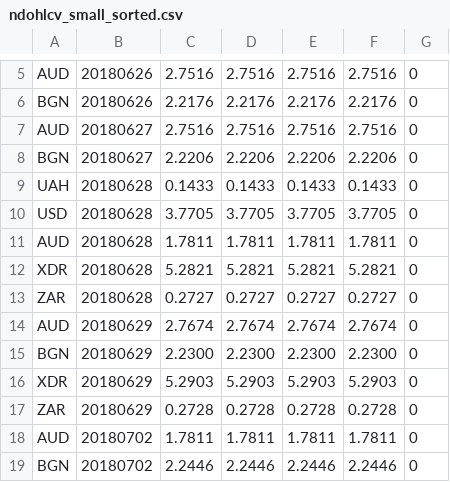
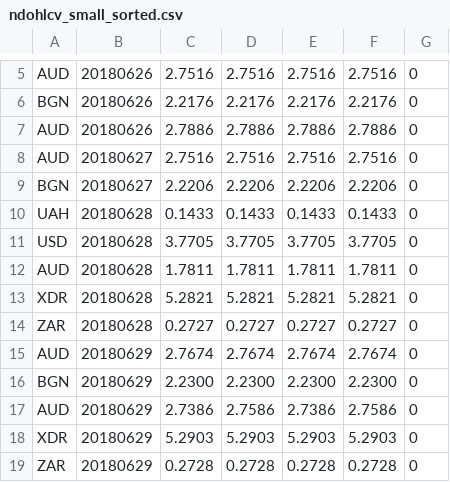
Before and after one commit to infoshareacademy/jjdz5-aem, a CSV file: .currencyDataFiles/ndohlcv_small_sorted.csv, drawn as a sheet; only a part is shown, gaps mark what is left out; the shorter side is filled out with more unchanged rows; the diff names each change by its address in the sheet, - before the commit and + after, or states it on an @@ line.

```diff
--- a/.currencyDataFiles/ndohlcv_small_sorted.csv
+++ b/.currencyDataFiles/ndohlcv_small_sorted.csv
+row 7: AUD | 20180626 | 2.7886 | 2.7886 | 2.7886 | 2.7886 | 0
+row 17: AUD | 20180629 | 2.7386 | 2.7586 | 2.7386 | 2.7586 | 0
```
Also changed, not shown: 14 other files.
